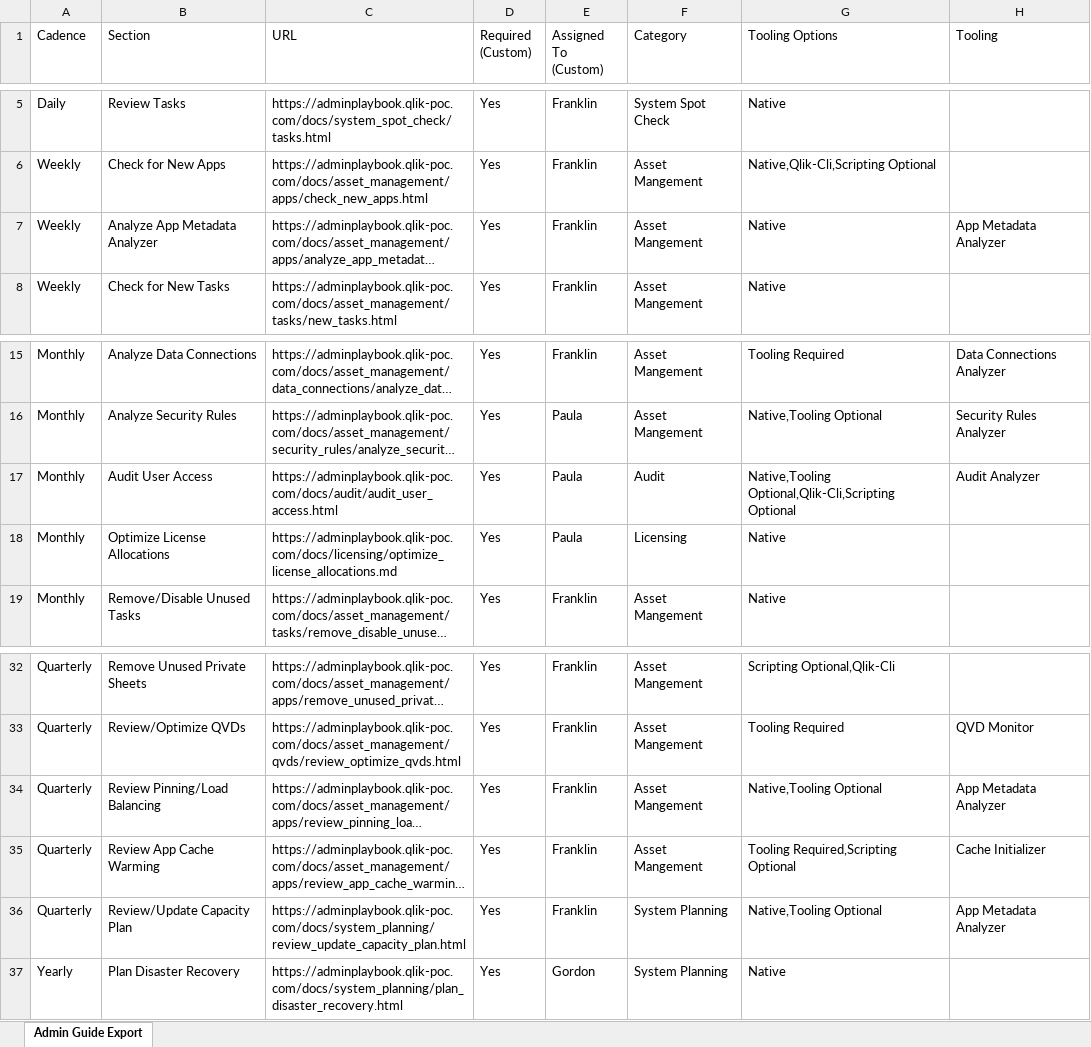
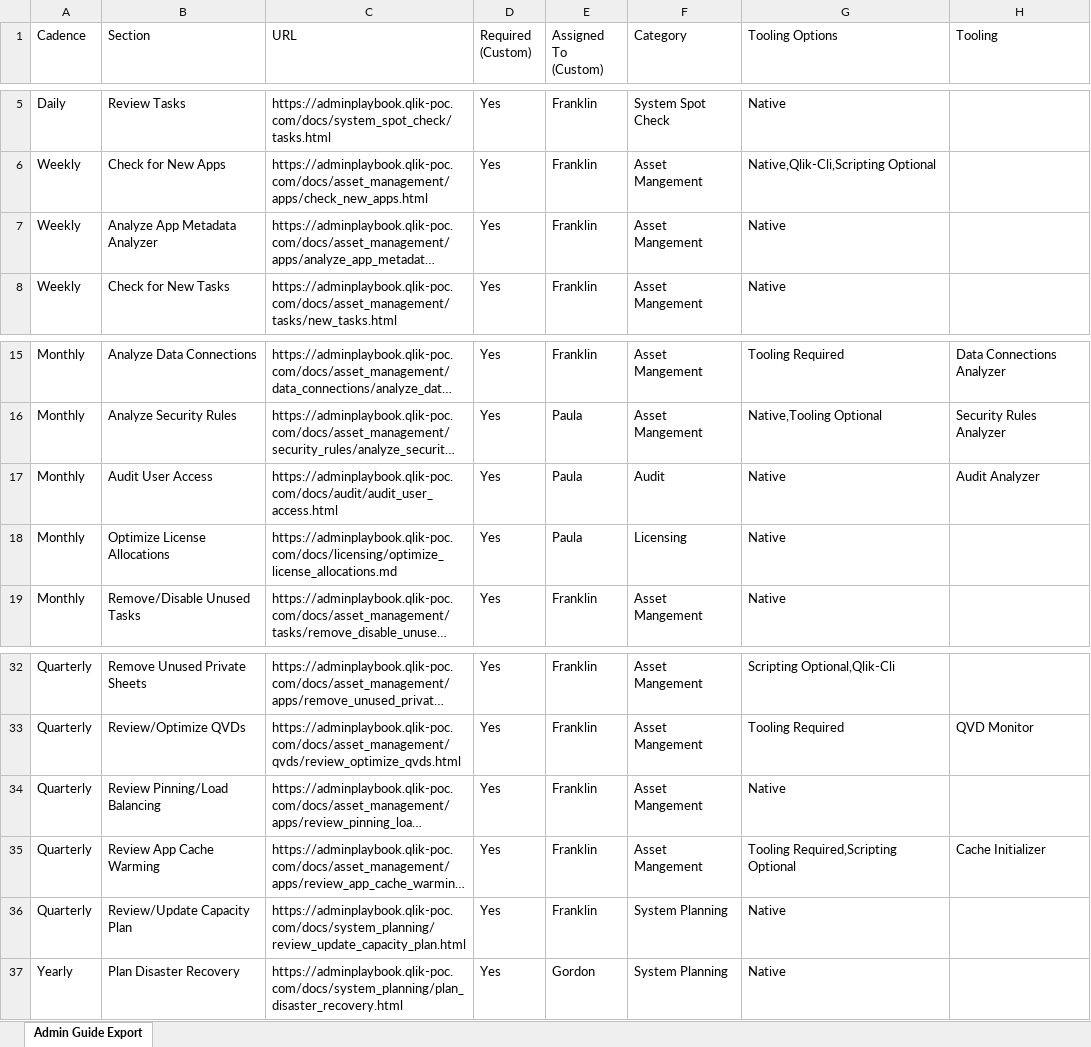
Before and after one commit to eapowertools/qs-admin-playbook, an Excel workbook: attachments/custom_app/playbook_custom_export.xlsx, sheet Admin Guide Export, drawn as a sheet; only a part is shown, gaps mark what is left out; long unchanged cells end in …; values as stored, in another font and other column widths than the file's, no borders; the diff names each change by its address in the sheet, - before the commit and + after, or states it on an @@ line.

Commit message:
Add files via upload

```diff
--- a/attachments/custom_app/playbook_custom_export.xlsx (sheet Admin Guide Export)
+++ b/attachments/custom_app/playbook_custom_export.xlsx (sheet Admin Guide Export)
-H7 (Tooling): App Metadata Analyzer
+H7 (Tooling): (empty)
-G17 (Tooling Options): Native,Tooling Optional,Qlik-Cli,Scripting Optional
+G17 (Tooling Options): Native
-G34 (Tooling Options): Native,Tooling Optional
+G34 (Tooling Options): Native
-H34 (Tooling): App Metadata Analyzer
+H34 (Tooling): (empty)
-G36 (Tooling Options): Native,Tooling Optional
+G36 (Tooling Options): Native
-H36 (Tooling): App Metadata Analyzer
+H36 (Tooling): (empty)
```
